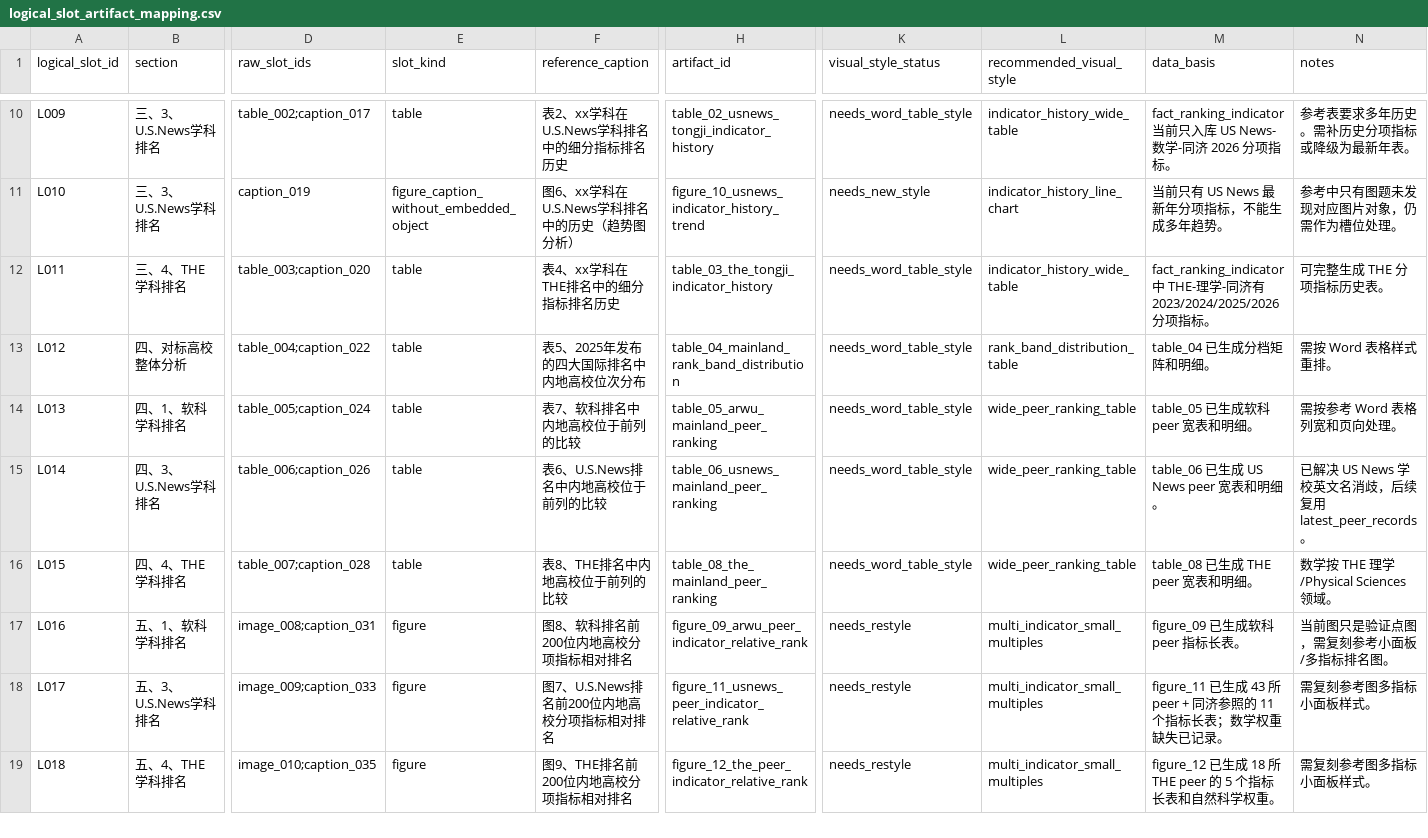
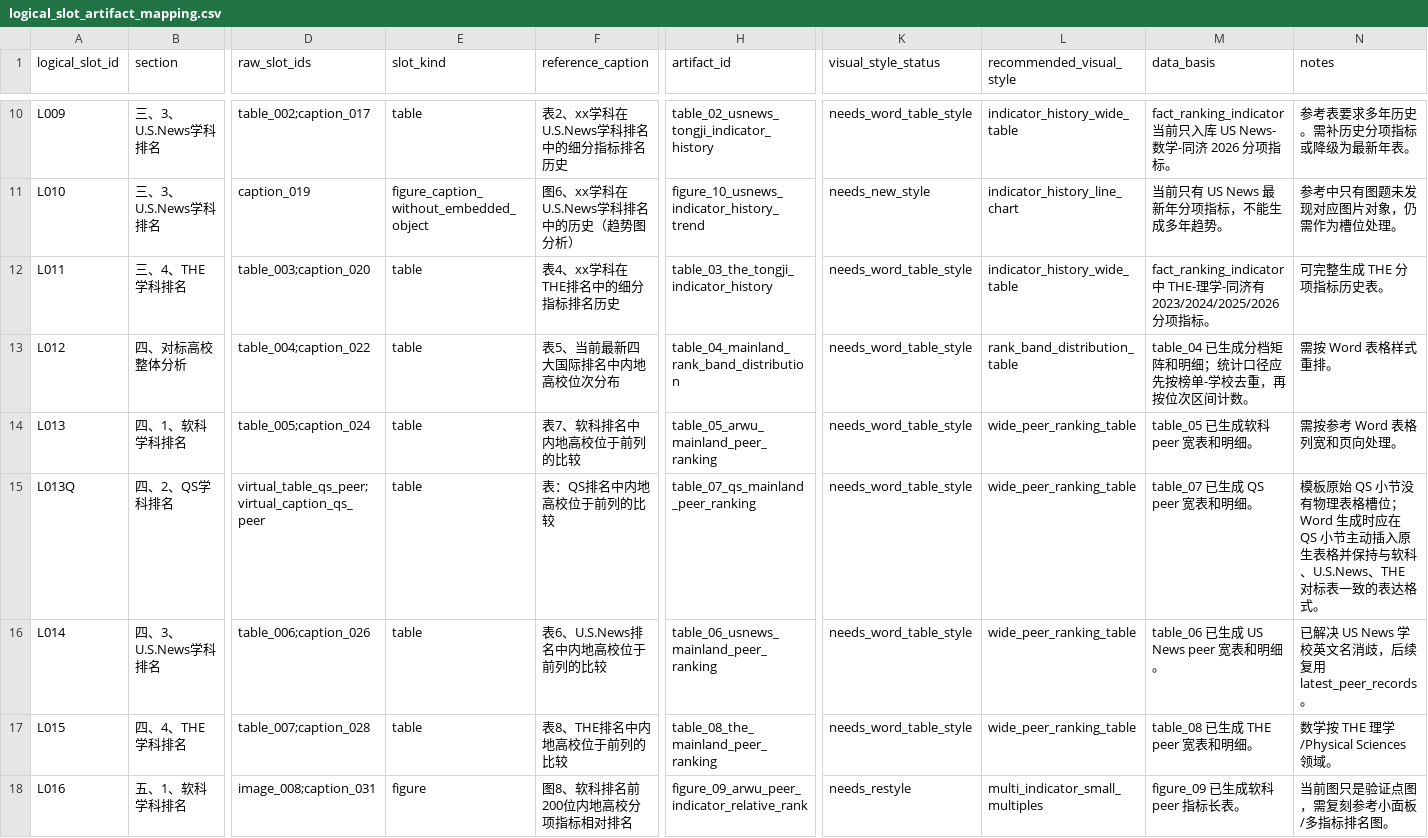
Before and after one commit to Carry-LX/word_tool, a CSV file: configs/template_slot_inventory/logical_slot_artifact_mapping.csv, drawn as a sheet; only a part is shown, gaps mark what is left out; the shorter side is filled out with more unchanged rows; rows hold the shown columns only; the diff covers the shown part only; the diff names each change by its address in the sheet, - before the commit and + after, or states it on an @@ line.

```diff
--- a/configs/template_slot_inventory/logical_slot_artifact_mapping.csv
+++ b/configs/template_slot_inventory/logical_slot_artifact_mapping.csv
-F13 (reference_caption): 表5、2025年发布的四大国际排名中内地高校位次分布
+F13 (reference_caption): 表5、当前最新四大国际排名中内地高校位次分布
-M13 (data_basis): table_04 已生成分档矩阵和明细。
+M13 (data_basis): table_04 已生成分档矩阵和明细；统计口径应先按榜单-学校去重，再按位次区间计数。
+row 15: L013Q | 四、2、QS学科排名 | virtual_table_qs_peer;virtual_caption_qs_peer | table | 表：QS排名中内地高校位于前列的比较 | table_07_qs_mainland_peer_ranking | needs_word_table_style | wide_peer_ranking_table | table_07 已生成 QS peer 宽表和明细。 | 模板原始 QS 小节没有物理表格槽位；Word 生成时应在 QS 小节主动插入原生表格并保持与软科、U.S.News、THE 对标表一致的表达格式。
```
Also changed, not shown: 1 added row elsewhere in this file, 26 other files.
